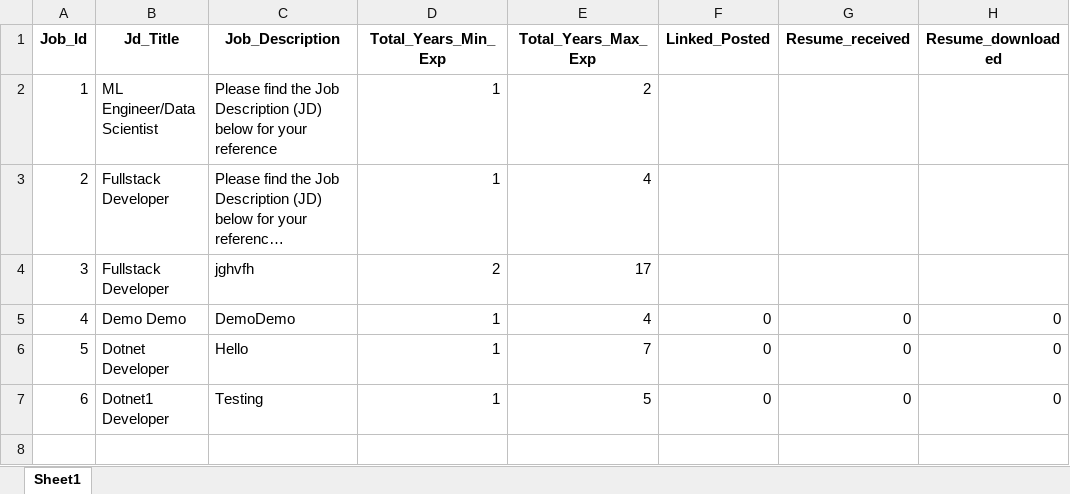
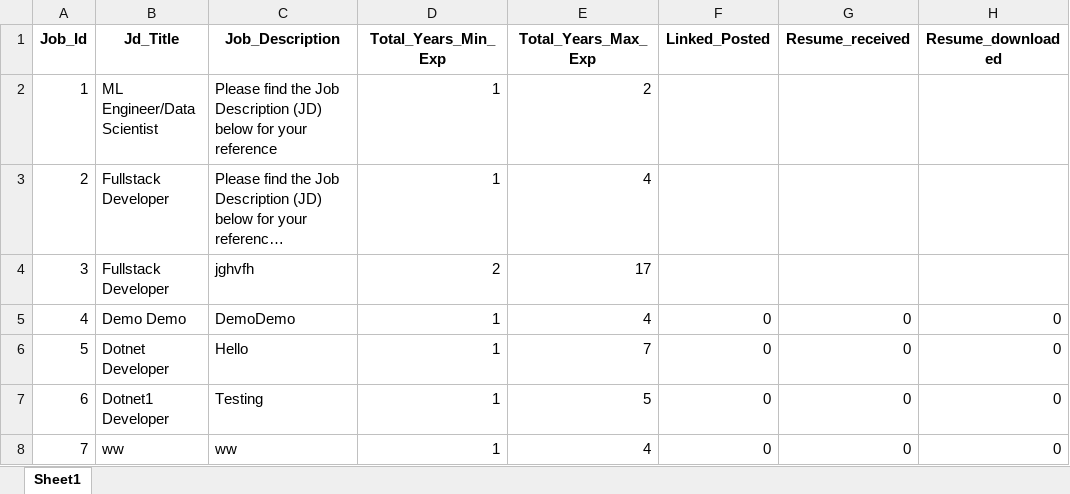
Before and after one commit to M-P-Mohanty/LinkedIn_Automation, an Excel workbook: LinkedIn_job_posting.xlsx, sheet Sheet1, drawn as a sheet; long unchanged cells end in …; values as stored, in another font and other column widths than the file's, no borders; the diff names each change by its address in the sheet, - before the commit and + after, or states it on an @@ line.

Commit message:
Add Job Posting with Job_Id=7

```diff
--- a/LinkedIn_job_posting.xlsx (sheet Sheet1)
+++ b/LinkedIn_job_posting.xlsx (sheet Sheet1)
+row 8: 7 | ww | ww | 1 | 4 | 0 | 0 | 0
```
